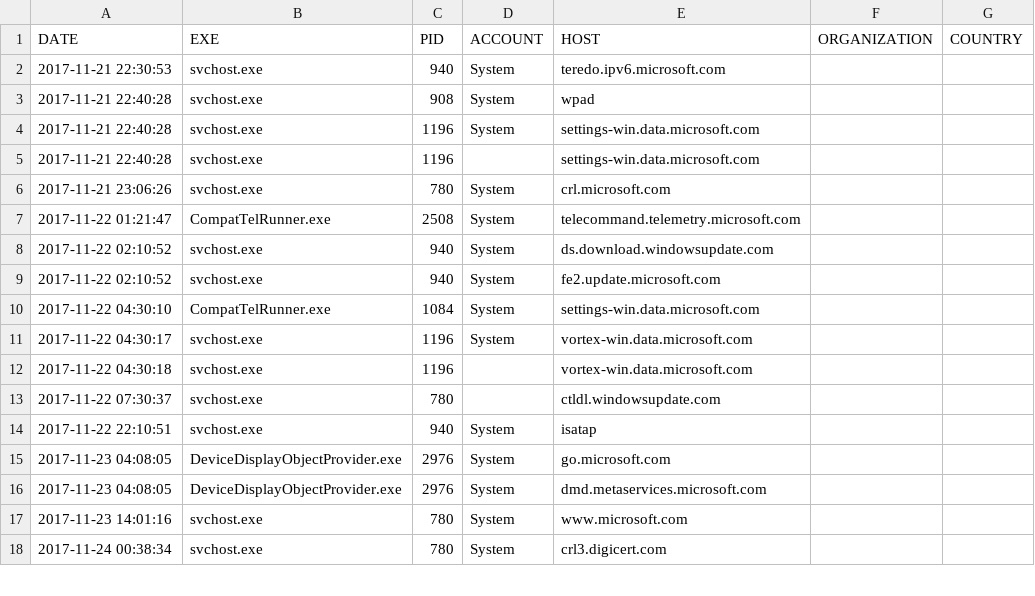
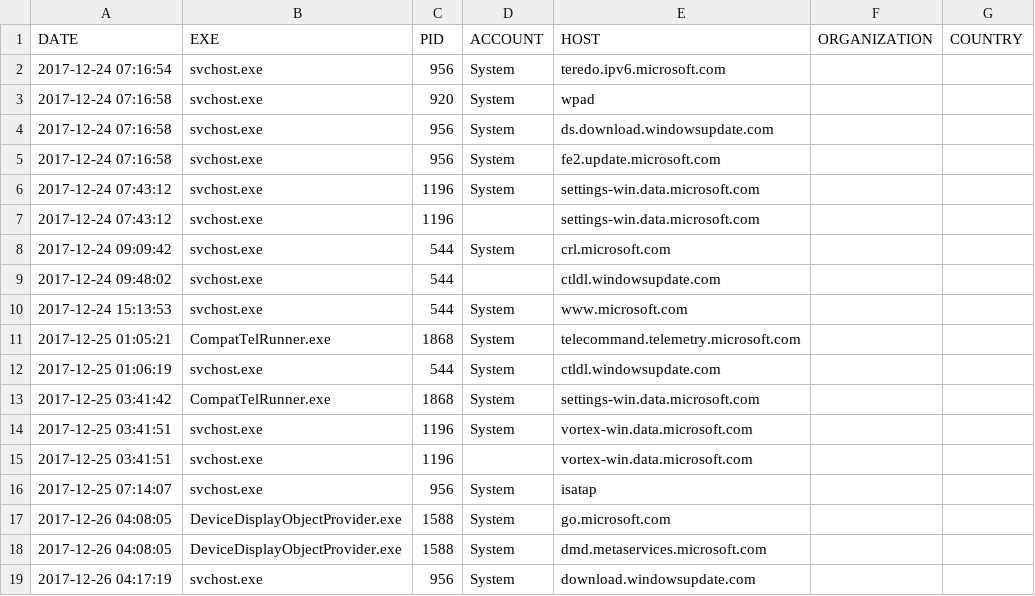
Before and after one commit to zyh001/WindowsSpyBlocker, a CSV file: logs/win7/proxifier-unique.csv, drawn as a sheet; only a part is shown; the diff covers the shown part only.

```diff
--- a/logs/win7/proxifier-unique.csv
+++ b/logs/win7/proxifier-unique.csv
@@ -1,18 +1,19 @@
 DATE,EXE,PID,ACCOUNT,HOST,ORGANIZATION,COUNTRY
-2017-11-21 22:30:53,svchost.exe,940,System,teredo.ipv6.microsoft.com,,
-2017-11-21 22:40:28,svchost.exe,908,System,wpad,,
-2017-11-21 22:40:28,svchost.exe,1196,System,settings-win.data.microsoft.com,,
-2017-11-21 22:40:28,svchost.exe,1196,,settings-win.data.microsoft.com,,
-2017-11-21 23:06:26,svchost.exe,780,System,crl.microsoft.com,,
-2017-11-22 01:21:47,CompatTelRunner.exe,2508,System,telecommand.telemetry.microsoft.com,,
-2017-11-22 02:10:52,svchost.exe,940,System,ds.download.windowsupdate.com,,
-2017-11-22 02:10:52,svchost.exe,940,System,fe2.update.microsoft.com,,
-2017-11-22 04:30:10,CompatTelRunner.exe,1084,System,settings-win.data.microsoft.com,,
-2017-11-22 04:30:17,svchost.exe,1196,System,vortex-win.data.microsoft.com,,
-2017-11-22 04:30:18,svchost.exe,1196,,vortex-win.data.microsoft.com,,
-2017-11-22 07:30:37,svchost.exe,780,,ctldl.windowsupdate.com,,
-2017-11-22 22:10:51,svchost.exe,940,System,isatap,,
-2017-11-23 04:08:05,DeviceDisplayObjectProvider.exe,2976,System,go.microsoft.com,,
-2017-11-23 04:08:05,DeviceDisplayObjectProvider.exe,2976,System,dmd.metaservices.microsoft.com,,
-2017-11-23 14:01:16,svchost.exe,780,System,www.microsoft.com,,
-2017-11-24 00:38:34,svchost.exe,780,System,crl3.digicert.com,,
+2017-12-24 07:16:54,svchost.exe,956,System,teredo.ipv6.microsoft.com,,
+2017-12-24 07:16:58,svchost.exe,920,System,wpad,,
+2017-12-24 07:16:58,svchost.exe,956,System,ds.download.windowsupdate.com,,
+2017-12-24 07:16:58,svchost.exe,956,System,fe2.update.microsoft.com,,
+2017-12-24 07:43:12,svchost.exe,1196,System,settings-win.data.microsoft.com,,
+2017-12-24 07:43:12,svchost.exe,1196,,settings-win.data.microsoft.com,,
+2017-12-24 09:09:42,svchost.exe,544,System,crl.microsoft.com,,
+2017-12-24 09:48:02,svchost.exe,544,,ctldl.windowsupdate.com,,
+2017-12-24 15:13:53,svchost.exe,544,System,www.microsoft.com,,
+2017-12-25 01:05:21,CompatTelRunner.exe,1868,System,telecommand.telemetry.microsoft.com,,
+2017-12-25 01:06:19,svchost.exe,544,System,ctldl.windowsupdate.com,,
+2017-12-25 03:41:42,CompatTelRunner.exe,1868,System,settings-win.data.microsoft.com,,
+2017-12-25 03:41:51,svchost.exe,1196,System,vortex-win.data.microsoft.com,,
+2017-12-25 03:41:51,svchost.exe,1196,,vortex-win.data.microsoft.com,,
+2017-12-25 07:14:07,svchost.exe,956,System,isatap,,
+2017-12-26 04:08:05,DeviceDisplayObjectProvider.exe,1588,System,go.microsoft.com,,
+2017-12-26 04:08:05,DeviceDisplayObjectProvider.exe,1588,System,dmd.metaservices.microsoft.com,,
+2017-12-26 04:17:19,svchost.exe,956,System,download.windowsupdate.com,,
```
Also changed, not shown: 2 added rows, 18 removed rows and 13 edited cells elsewhere in this file, logs/win7/firewall-test-extra.csv, logs/win7/firewall-test-spy.csv, 10 other files.
